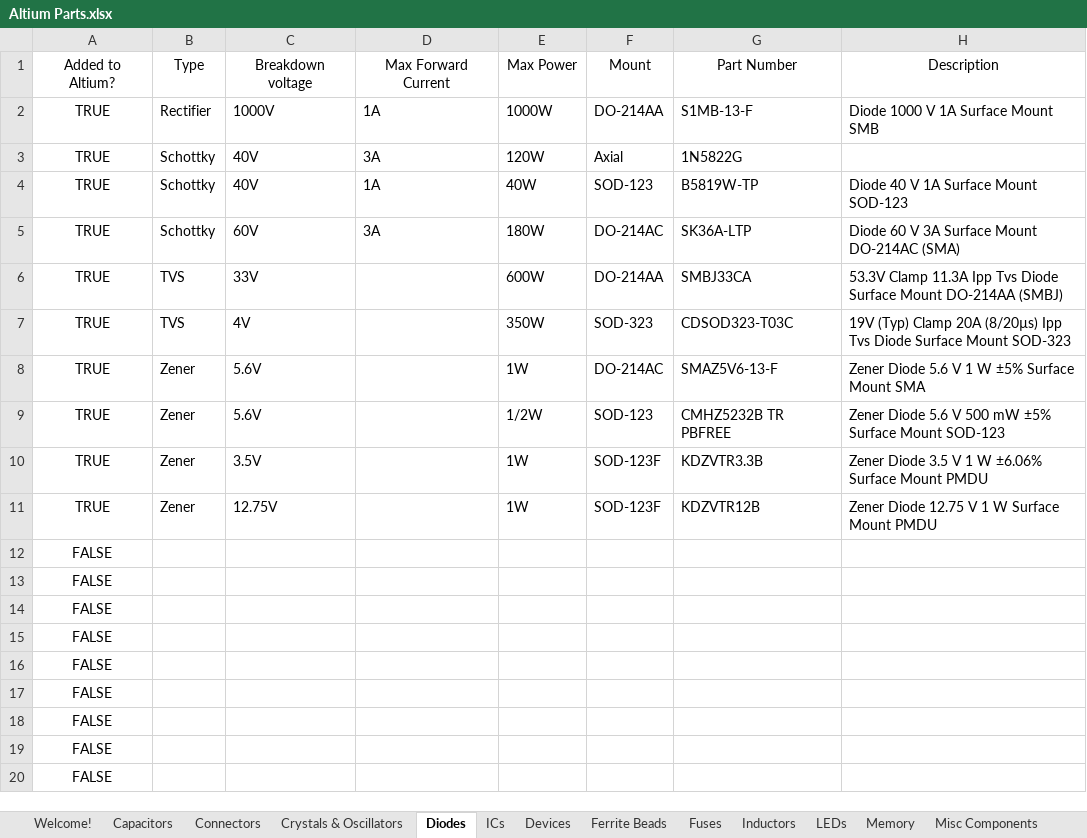
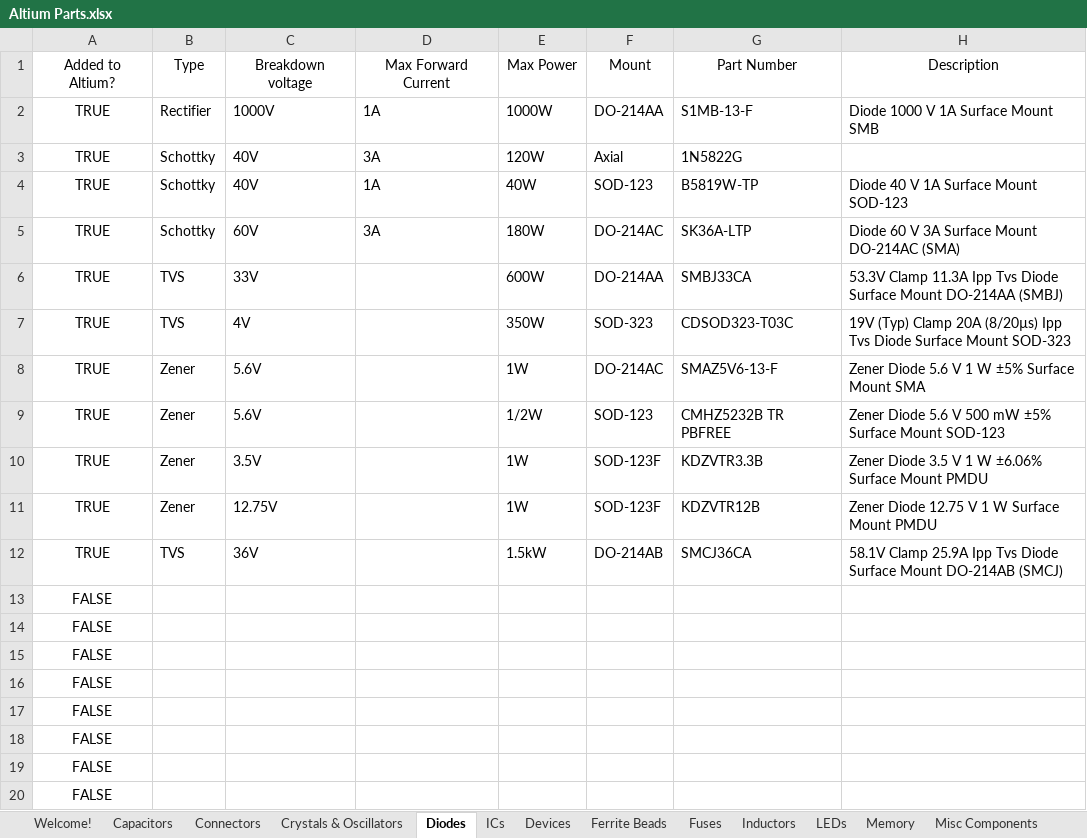
Before and after one commit to uf-mil-electrical/MIL-Altium, an Excel workbook: Altium Parts.xlsx, sheet Diodes, drawn as a sheet; values as stored, in another font and other column widths than the file's, no borders; table styles not drawn; removed rows and columns are numbered as before the commit, all else as after; the diff names each change by its address in the sheet, - before the commit and + after, or states it on an @@ line.

```diff
--- a/Altium Parts.xlsx (sheet Diodes)
+++ b/Altium Parts.xlsx (sheet Diodes)
-row 12: FALSE
+row 12: TRUE | TVS | 36V |  | 1.5kW | DO-214AB | SMCJ36CA | 58.1V Clamp 25.9A Ipp Tvs Diode Surface Mount DO-214AB (SMCJ)
```
Also changed, not shown: sheet Resistors, sheet Transistors, sheet ICs, sheet Capacitors, 20 other files.
